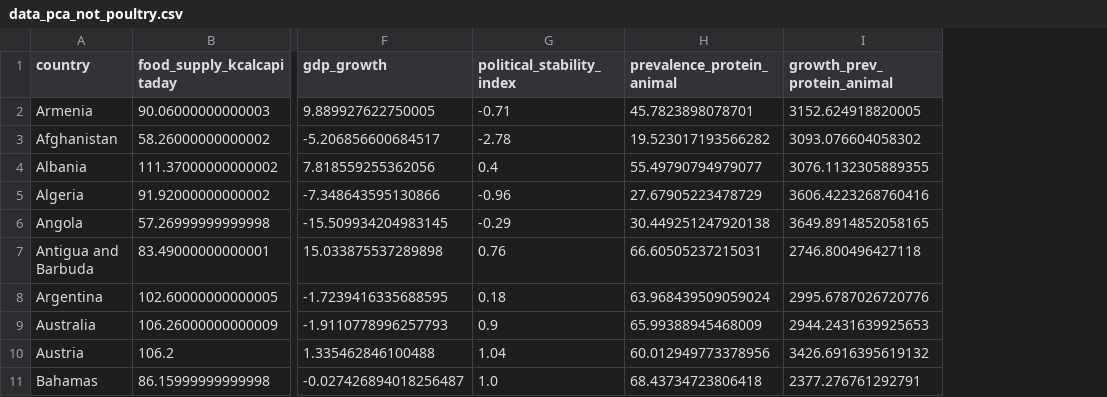
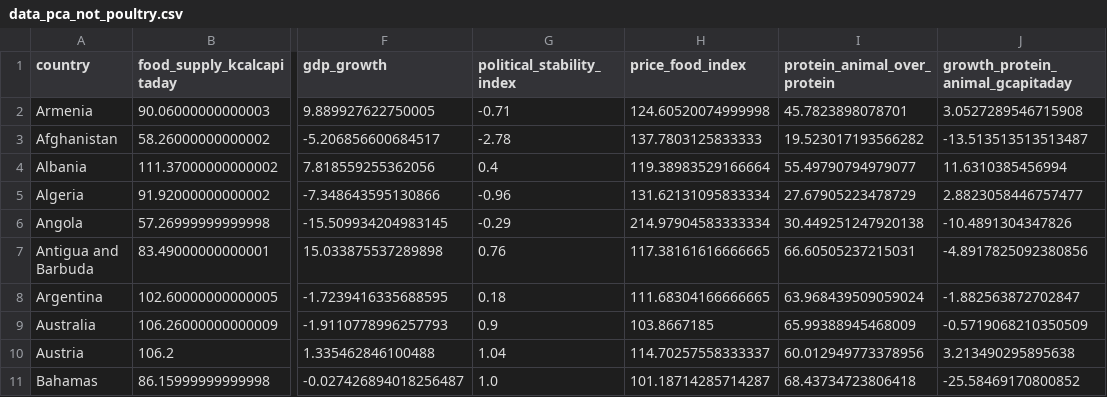
Before and after one commit to Michael-Orange/MarketStudy_ChickenExports_OC, a CSV file: data/output/data_pca_not_poultry.csv, drawn as a sheet; only a part is shown, gaps mark what is left out; removed rows and columns are numbered as before the commit, all else as after; the diff names each change by its address in the sheet, - before the commit and + after, or states it on an @@ line.

```diff
--- a/data/output/data_pca_not_poultry.csv
+++ b/data/output/data_pca_not_poultry.csv
+column H (price_food_index), rows 2-11: 124.60520074999998 | 137.7803125833333 | 119.38983529166664 | 131.62131095833334 | 214.97904583333334 | 117.38161616666665 | 111.68304166666665 | 103.8667185 | 114.70257558333337 | 101.18714285714287
-column I (growth_prev_protein_animal), rows 2-11: 3152.624918820005 | 3093.076604058302 | 3076.1132305889355 | 3606.4223268760416 | 3649.8914852058165 | 2746.800496427118 | 2995.6787026720776 | 2944.2431639925653 | 3426.6916395619132 | 2377.276761292791
+column J (growth_protein_animal_gcapitaday), rows 2-11: 3.0527289546715908 | -13.513513513513487 | 11.6310385456994 | 2.8823058446757477 | -10.4891304347826 | -4.8917825092380856 | -1.882563872702847 | -0.5719068210350509 | 3.213490295895638 | -25.58469170800852
-I1: prevalence_protein_animal
+I1: protein_animal_over_protein
```
Also changed, not shown: data/output/data_country_simplified.csv, data/output/data_pca_poultry.csv, 3 other files.
